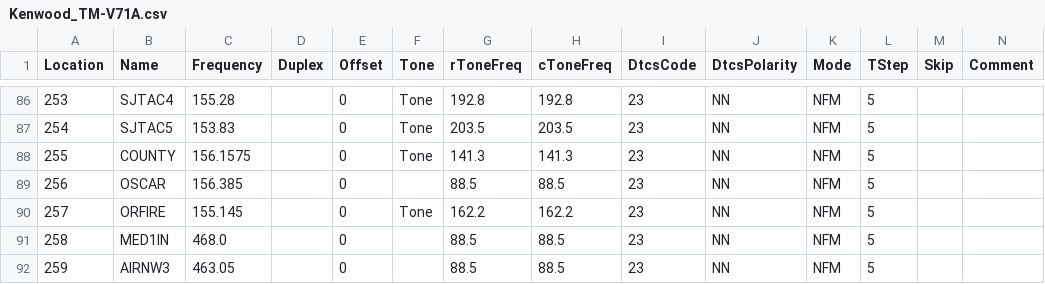
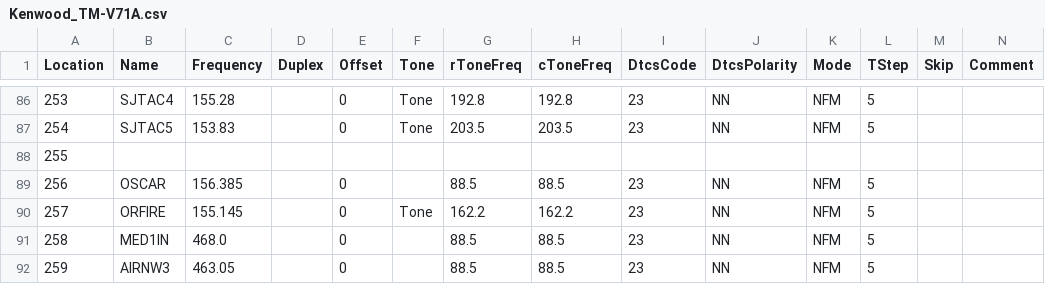
Before and after one commit to bhhoyer/SJACSflist, a CSV file: reffiles/Kenwood_TM-V71A.csv, drawn as a sheet; only a part is shown, gaps mark what is left out; the diff names each change by its address in the sheet, - before the commit and + after, or states it on an @@ line.

Commit message:
Remove COUNTY entry with unavailable step size

```diff
--- a/reffiles/Kenwood_TM-V71A.csv
+++ b/reffiles/Kenwood_TM-V71A.csv
-B88 (Name): COUNTY
+B88 (Name): (empty)
-C88 (Frequency): 156.1575
+C88 (Frequency): (empty)
-E88 (Offset): 0
+E88 (Offset): (empty)
-F88 (Tone): Tone
+F88 (Tone): (empty)
-G88 (rToneFreq): 141.3
+G88 (rToneFreq): (empty)
-H88 (cToneFreq): 141.3
+H88 (cToneFreq): (empty)
-I88 (DtcsCode): 23
+I88 (DtcsCode): (empty)
-J88 (DtcsPolarity): NN
+J88 (DtcsPolarity): (empty)
-K88 (Mode): NFM
+K88 (Mode): (empty)
-L88 (TStep): 5
+L88 (TStep): (empty)
```
